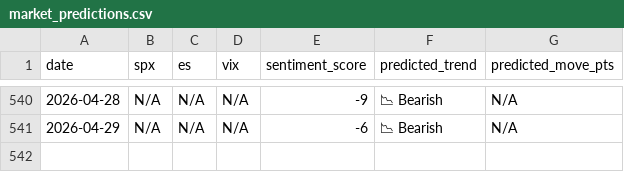
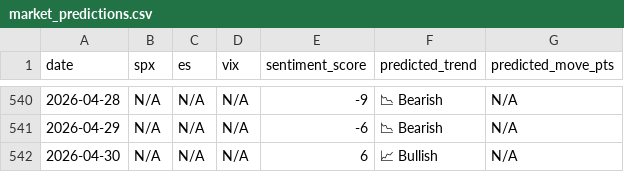
Before and after one commit to CDUS-Trading/Market-Alert-Bot-3.5, a CSV file: market_predictions.csv, drawn as a sheet; only a part is shown, gaps mark what is left out; the diff names each change by its address in the sheet, - before the commit and + after, or states it on an @@ line.

```diff
--- a/market_predictions.csv
+++ b/market_predictions.csv
+row 542: 2026-04-30 | N/A | N/A | N/A | 6 | 📈 Bullish | N/A
```
